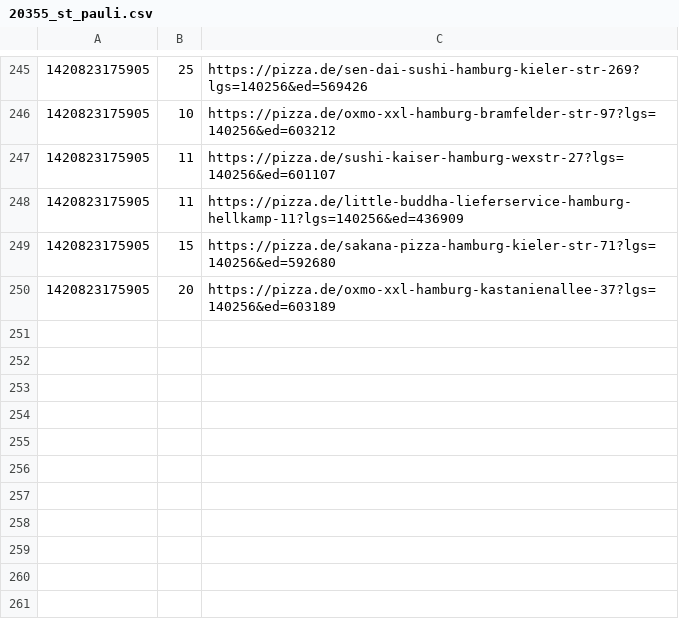
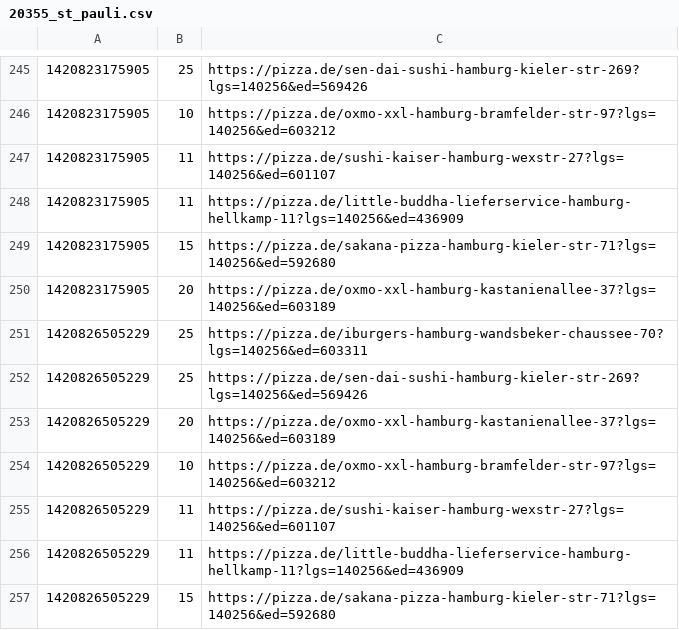
Before and after one commit to pizzadealer/pizzadealer.github.io, a CSV file: data/20355_st_pauli.csv, drawn as a sheet; only a part is shown, gaps mark what is left out.

Commit message:
New Data

```diff
--- a/data/20355_st_pauli.csv
+++ b/data/20355_st_pauli.csv
@@ -250 +250,8 @@
 1420823175905,20,https://pizza.de/oxmo-xxl-hamburg-kastanienallee-37?lgs=140256&ed=603189
+1420826505229,25,https://pizza.de/iburgers-hamburg-wandsbeker-chaussee-70?lgs=140256&ed=603311
+1420826505229,25,https://pizza.de/sen-dai-sushi-hamburg-kieler-str-269?lgs=140256&ed=569426
+1420826505229,20,https://pizza.de/oxmo-xxl-hamburg-kastanienallee-37?lgs=140256&ed=603189
+1420826505229,10,https://pizza.de/oxmo-xxl-hamburg-bramfelder-str-97?lgs=140256&ed=603212
+1420826505229,11,https://pizza.de/sushi-kaiser-hamburg-wexstr-27?lgs=140256&ed=601107
+1420826505229,11,https://pizza.de/little-buddha-lieferservice-hamburg-hellkamp-11?lgs=140256&ed=436909
+1420826505229,15,https://pizza.de/sakana-pizza-hamburg-kieler-str-71?lgs=140256&ed=592680
```
Also changed, not shown: data/20539_rothenburgsort.csv, 1 other file.
